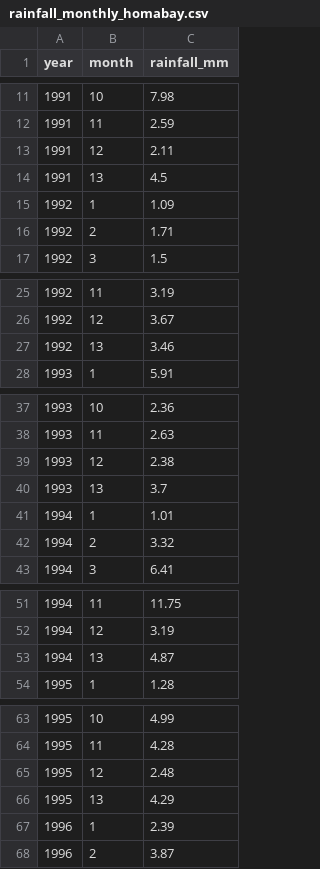
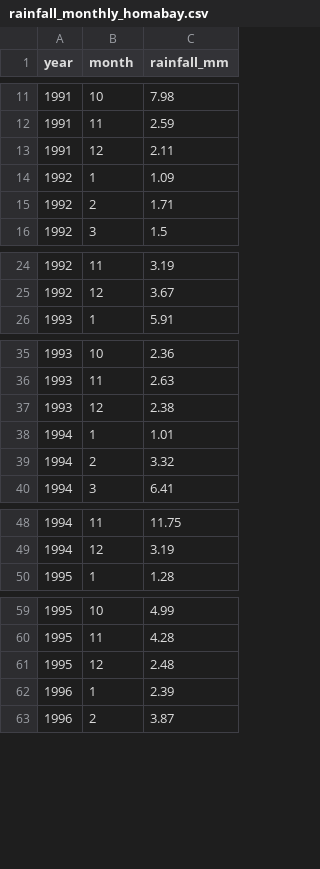
Before and after one commit to JessyWaweru/ACTUARIAL_RISK_MODEL, a CSV file: data/climate/rainfall_monthly_homabay.csv, drawn as a sheet; only a part is shown, gaps mark what is left out; the diff covers the shown part only.

```diff
--- a/data/climate/rainfall_monthly_homabay.csv
+++ b/data/climate/rainfall_monthly_homabay.csv
@@ -13,3 +13,2 @@ year,month,rainfall_mm
 1991,12,2.11
-1991,13,4.5
 1992,1,1.09
@@ -26,3 +25,2 @@ year,month,rainfall_mm
 1992,12,3.67
-1992,13,3.46
 1993,1,5.91
@@ -39,3 +37,2 @@ year,month,rainfall_mm
 1993,12,2.38
-1993,13,3.7
 1994,1,1.01
@@ -52,3 +49,2 @@ year,month,rainfall_mm
 1994,12,3.19
-1994,13,4.87
 1995,1,1.28
@@ -65,3 +61,2 @@ year,month,rainfall_mm
 1995,12,2.48
-1995,13,4.29
 1996,1,2.39
```
Also changed, not shown: 28 removed rows elsewhere in this file, data/climate/rainfall_monthly_turkana.csv, data/climate/rainfall_monthly_westpokot.csv, 1 other file.
